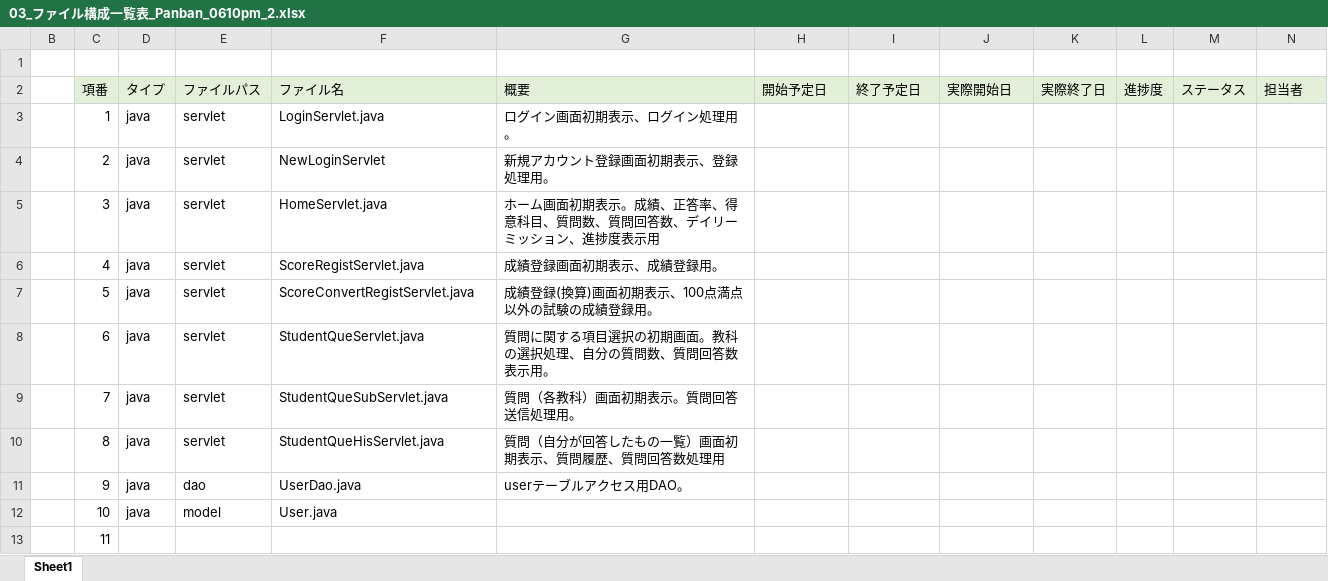
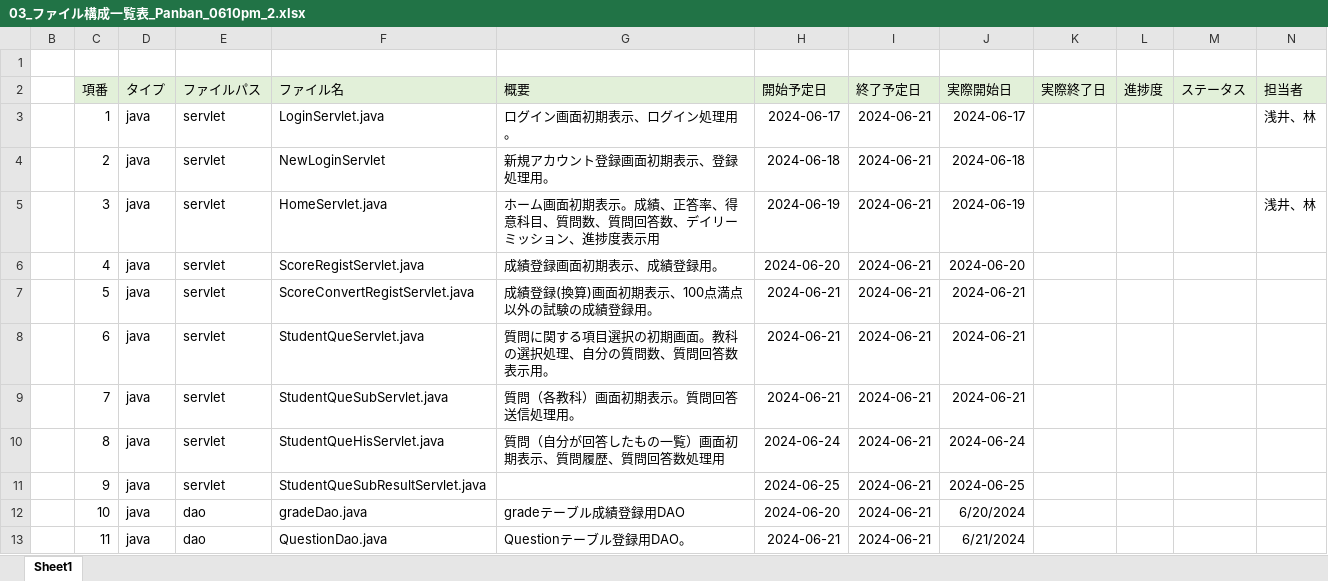
Before and after one commit to plusdojo2024/D1, an Excel workbook: doc/設計書・定義書/03_ファイル構成一覧表_Panban_0610pm_2.xlsx, sheet Sheet1, drawn as a sheet; only a part is shown; values as stored, in another font and other column widths than the file's, no borders; the diff covers the shown part only; the diff names each change by its address in the sheet, - before the commit and + after, or states it on an @@ line.

Commit message:
2024/6/24(ファイル構成一覧)

```diff
--- a/doc/設計書・定義書/03_ファイル構成一覧表_Panban_0610pm_2.xlsx (sheet Sheet1)
+++ b/doc/設計書・定義書/03_ファイル構成一覧表_Panban_0610pm_2.xlsx (sheet Sheet1)
-H3 (開始予定日): (empty)
+H3 (開始予定日): 2024-06-17
-I3:I13 (終了予定日): (empty)
+I3:I13 (終了予定日): 2024-06-21
-J3 (実際開始日): (empty)
+J3 (実際開始日): 2024-06-17
-N3 (担当者): (empty)
+N3 (担当者): 浅井、林
-H4 (開始予定日): (empty)
+H4 (開始予定日): 2024-06-18
-J4 (実際開始日): (empty)
+J4 (実際開始日): 2024-06-18
-H5 (開始予定日): (empty)
+H5 (開始予定日): 2024-06-19
-J5 (実際開始日): (empty)
+J5 (実際開始日): 2024-06-19
-N5 (担当者): (empty)
+N5 (担当者): 浅井、林
-H6 (開始予定日): (empty)
+H6 (開始予定日): 2024-06-20
-J6 (実際開始日): (empty)
+J6 (実際開始日): 2024-06-20
-H7:H9 (開始予定日): (empty)
+H7:H9 (開始予定日): 2024-06-21
-J7:J9 (実際開始日): (empty)
+J7:J9 (実際開始日): 2024-06-21
-H10 (開始予定日): (empty)
+H10 (開始予定日): 2024-06-24
-J10 (実際開始日): (empty)
+J10 (実際開始日): 2024-06-24
-E11 (ファイルパス): dao
+E11 (ファイルパス): servlet
-F11 (ファイル名): UserDao.java
+F11 (ファイル名): StudentQueSubResultServlet.java
-G11 (概要): userテーブルアクセス用DAO。
+G11 (概要): (empty)
-H11 (開始予定日): (empty)
+H11 (開始予定日): 2024-06-25
-J11 (実際開始日): (empty)
+J11 (実際開始日): 2024-06-25
-E12 (ファイルパス): model
+E12 (ファイルパス): dao
-F12 (ファイル名): User.java
+F12 (ファイル名): gradeDao.java
-G12 (概要): (empty)
+G12 (概要): gradeテーブル成績登録用DAO
-H12 (開始予定日): (empty)
+H12 (開始予定日): 2024-06-20
-J12 (実際開始日): (empty)
+J12 (実際開始日): 6/20/2024
-D13 (タイプ): (empty)
+D13 (タイプ): java
-E13 (ファイルパス): (empty)
+E13 (ファイルパス): dao
-F13 (ファイル名): (empty)
+F13 (ファイル名): QuestionDao.java
-G13 (概要): (empty)
+G13 (概要): Questionテーブル登録用DAO。
-H13 (開始予定日): (empty)
+H13 (開始予定日): 2024-06-21
-J13 (実際開始日): (empty)
+J13 (実際開始日): 6/21/2024
```
Also changed, not shown: 3 added rows and 153 edited cells elsewhere in this sheet, formulas that keep their value.
